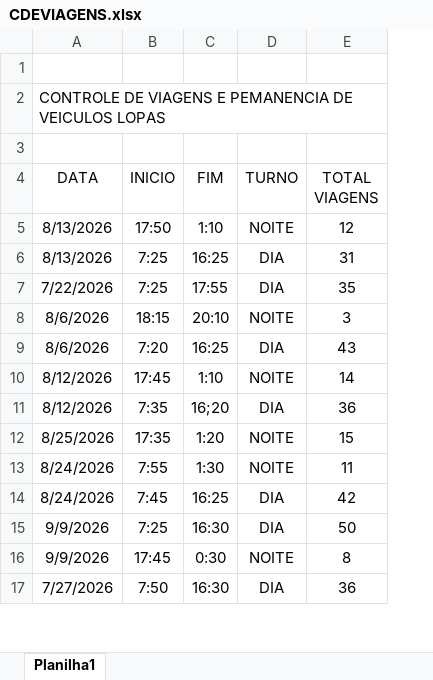
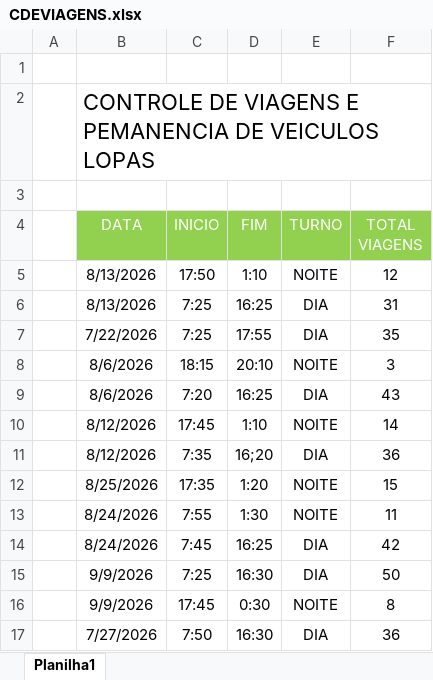
Before and after one commit to cdlopas867-ship-it/lopasdasboardv2, an Excel workbook: public/CDEVIAGENS.xlsx, sheet Planilha1, drawn as a sheet; only a part is shown; values as stored, in another font and other column widths than the file's, no borders; addresses are those after the commit; the diff covers the shown part only; the diff names each change by its address in the sheet, - before the commit and + after, or states it on an @@ line.

Commit message:
Adicionar métricas de viagens por turno e corrigir parser da planilha CDEVIAGENS
Co-authored-by: base44-builder[bot] <245833847+base44-builder[bot]@users.noreply.github.com>

```diff
--- a/public/CDEVIAGENS.xlsx (sheet Planilha1)
+++ b/public/CDEVIAGENS.xlsx (sheet Planilha1)
+column A, empty
@@ B2 text size: larger @@
@@ B4:F4 fill: none → #92D050, text colour: black → #FFFFFF @@
```
Also changed, not shown: 17 added rows elsewhere in this sheet, 4 other files.
